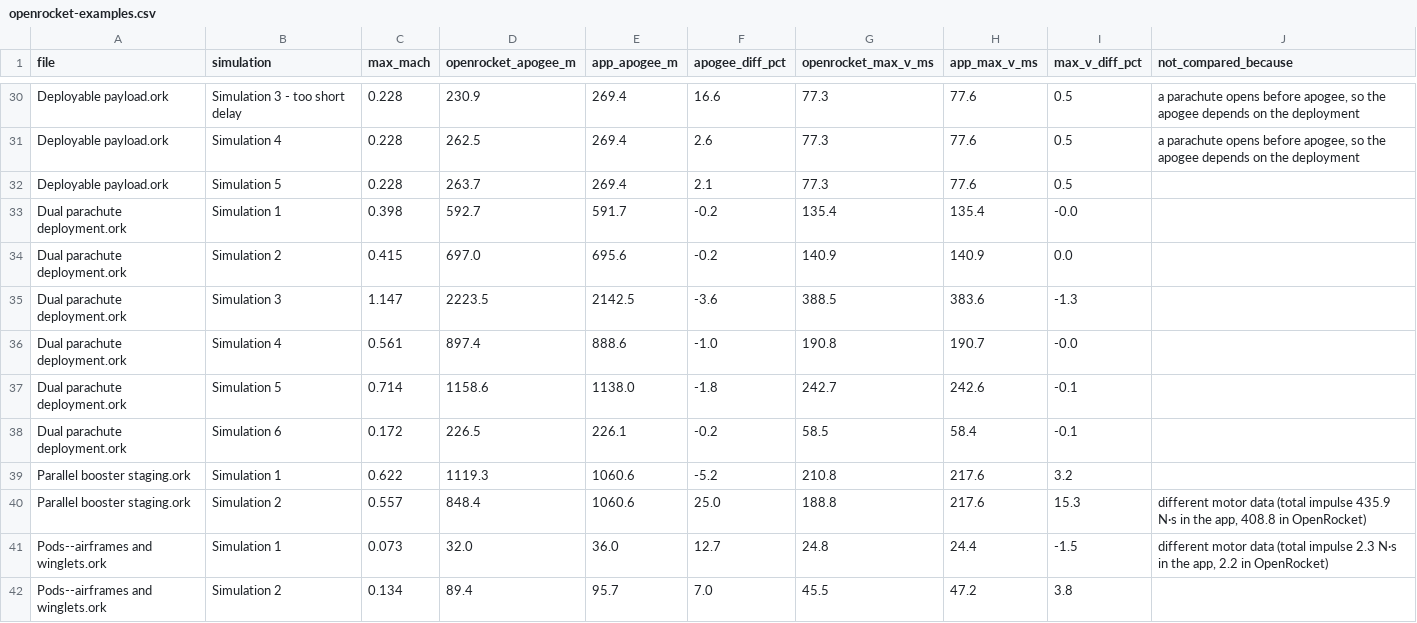
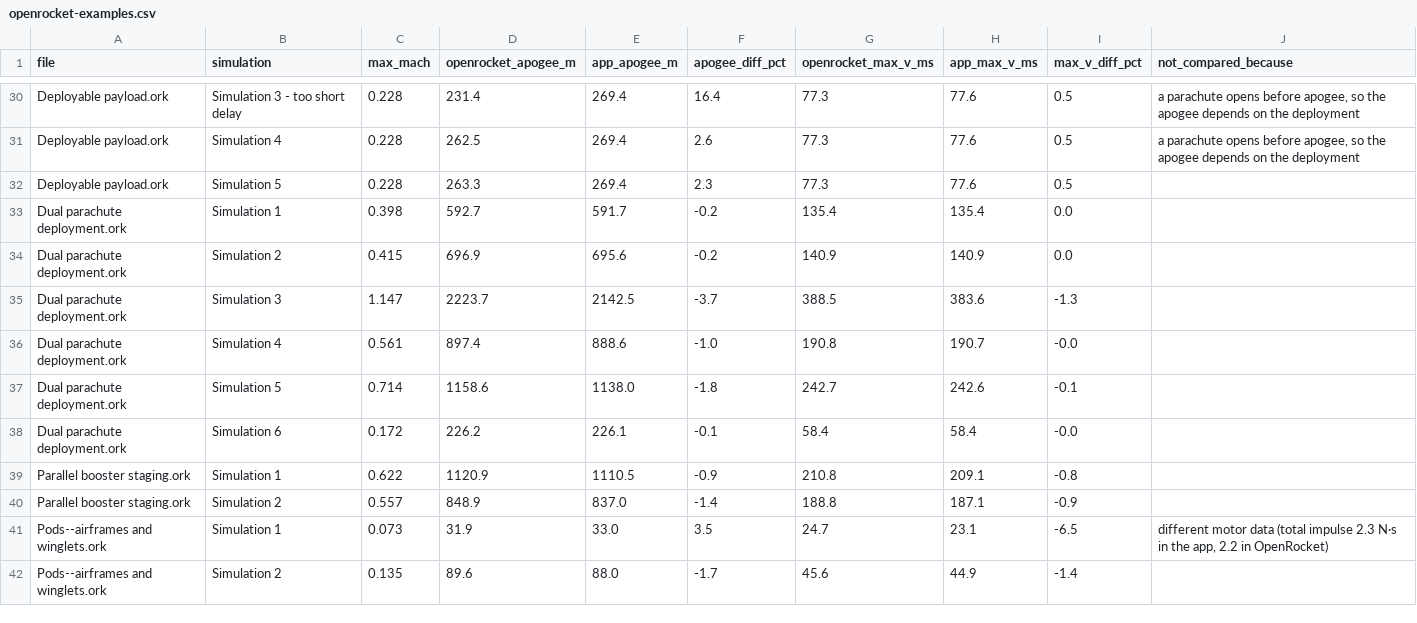
Before and after one commit to dustintlee-blahblah/PocketRocketFlightLab, a CSV file: validation/results/openrocket-examples.csv, drawn as a sheet; only a part is shown, gaps mark what is left out; the diff covers the shown part only.

```diff
--- a/validation/results/openrocket-examples.csv
+++ b/validation/results/openrocket-examples.csv
@@ -30,13 +30,13 @@ file,simulation,max_mach,openrocket_apogee_m,app_apogee_m,apogee_diff_pct,openro
-"Deployable payload.ork","Simulation 3 - too short delay",0.228,230.9,269.4,16.6,77.3,77.6,0.5,"a parachute opens before apogee, so the apogee depends on the deployment"
+"Deployable payload.ork","Simulation 3 - too short delay",0.228,231.4,269.4,16.4,77.3,77.6,0.5,"a parachute opens before apogee, so the apogee depends on the deployment"
 "Deployable payload.ork","Simulation 4",0.228,262.5,269.4,2.6,77.3,77.6,0.5,"a parachute opens before apogee, so the apogee depends on the deployment"
-"Deployable payload.ork","Simulation 5",0.228,263.7,269.4,2.1,77.3,77.6,0.5,""
-"Dual parachute deployment.ork","Simulation 1",0.398,592.7,591.7,-0.2,135.4,135.4,-0.0,""
-"Dual parachute deployment.ork","Simulation 2",0.415,697.0,695.6,-0.2,140.9,140.9,0.0,""
-"Dual parachute deployment.ork","Simulation 3",1.147,2223.5,2142.5,-3.6,388.5,383.6,-1.3,""
+"Deployable payload.ork","Simulation 5",0.228,263.3,269.4,2.3,77.3,77.6,0.5,""
+"Dual parachute deployment.ork","Simulation 1",0.398,592.7,591.7,-0.2,135.4,135.4,0.0,""
+"Dual parachute deployment.ork","Simulation 2",0.415,696.9,695.6,-0.2,140.9,140.9,0.0,""
+"Dual parachute deployment.ork","Simulation 3",1.147,2223.7,2142.5,-3.7,388.5,383.6,-1.3,""
 "Dual parachute deployment.ork","Simulation 4",0.561,897.4,888.6,-1.0,190.8,190.7,-0.0,""
 "Dual parachute deployment.ork","Simulation 5",0.714,1158.6,1138.0,-1.8,242.7,242.6,-0.1,""
-"Dual parachute deployment.ork","Simulation 6",0.172,226.5,226.1,-0.2,58.5,58.4,-0.1,""
-"Parallel booster staging.ork","Simulation 1",0.622,1119.3,1060.6,-5.2,210.8,217.6,3.2,""
-"Parallel booster staging.ork","Simulation 2",0.557,848.4,1060.6,25.0,188.8,217.6,15.3,"different motor data (total impulse 435.9 N·s in the app, 408.8 in OpenRocket)"
-"Pods--airframes and winglets.ork","Simulation 1",0.073,32.0,36.0,12.7,24.8,24.4,-1.5,"different motor data (total impulse 2.3 N·s in the app, 2.2 in OpenRocket)"
-"Pods--airframes and winglets.ork","Simulation 2",0.134,89.4,95.7,7.0,45.5,47.2,3.8,""
+"Dual parachute deployment.ork","Simulation 6",0.172,226.2,226.1,-0.1,58.4,58.4,-0.0,""
+"Parallel booster staging.ork","Simulation 1",0.622,1120.9,1110.5,-0.9,210.8,209.1,-0.8,""
+"Parallel booster staging.ork","Simulation 2",0.557,848.9,837.0,-1.4,188.8,187.1,-0.9,""
+"Pods--airframes and winglets.ork","Simulation 1",0.073,31.9,33.0,3.5,24.7,23.1,-6.5,"different motor data (total impulse 2.3 N·s in the app, 2.2 in OpenRocket)"
+"Pods--airframes and winglets.ork","Simulation 2",0.135,89.6,88.0,-1.7,45.6,44.9,-1.4,""
```
Also changed, not shown: 1 added row, 1 removed row and 120 edited cells elsewhere in this file, 13 other files.
